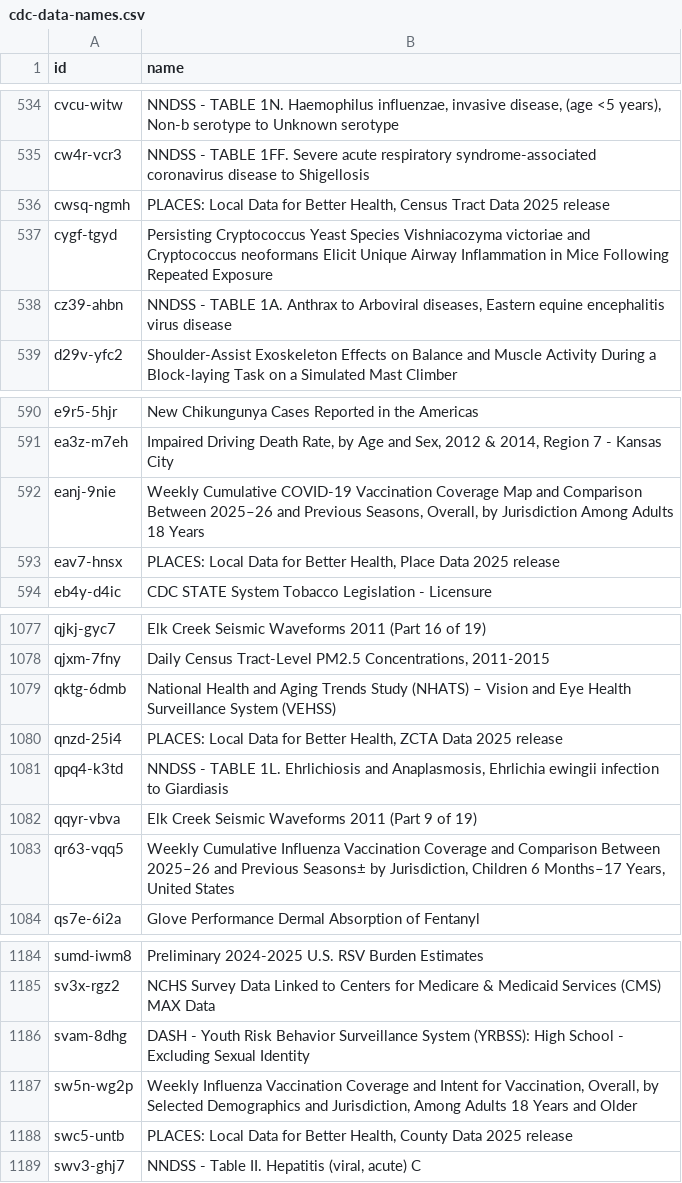
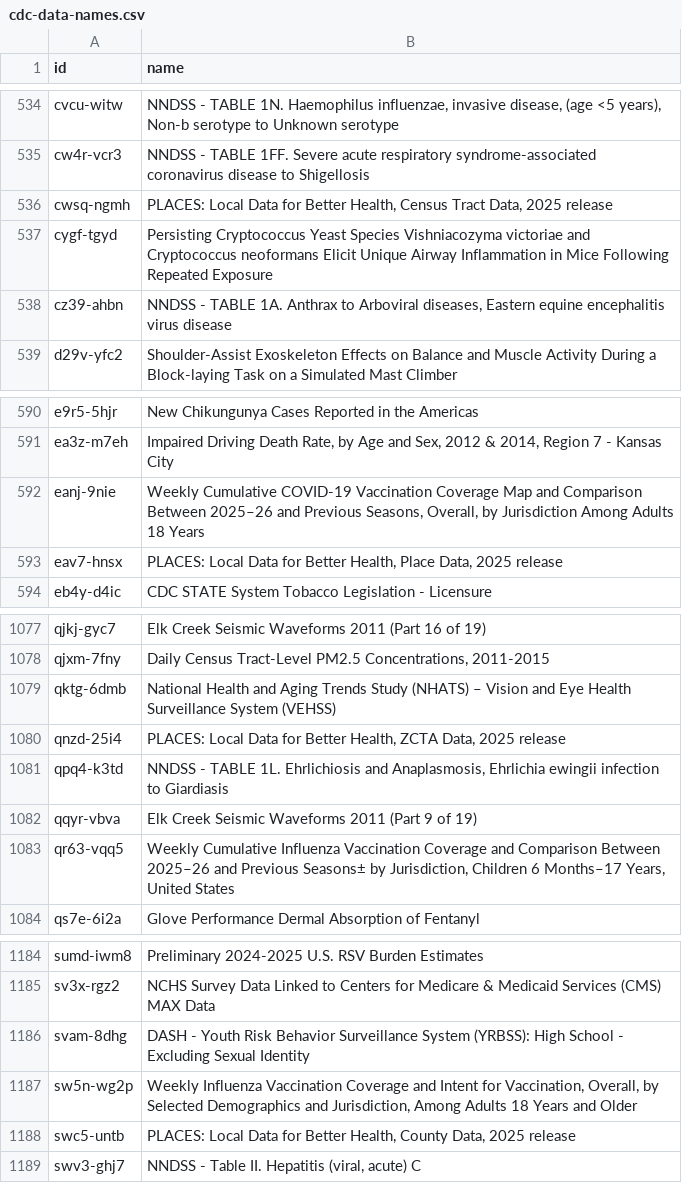
Before and after one commit to jemory/cdc-data-changes, a CSV file: exported_data/cdc-data-names.csv, drawn as a sheet; only a part is shown, gaps mark what is left out.

```diff
--- a/exported_data/cdc-data-names.csv
+++ b/exported_data/cdc-data-names.csv
@@ -535,3 +535,3 @@ cvcu-witw,"NNDSS - TABLE 1N. Haemophilus influenzae, invasive disease, (age <5 y
 cw4r-vcr3,NNDSS - TABLE 1FF. Severe acute respiratory syndrome-associated coronavirus disease to Shigellosis
-cwsq-ngmh,"PLACES: Local Data for Better Health, Census Tract Data 2025 release"
+cwsq-ngmh,"PLACES: Local Data for Better Health, Census Tract Data, 2025 release"
 cygf-tgyd,Persisting Cryptococcus Yeast Species Vishniacozyma victoriae and Cryptococcus neoformans Elicit Unique Airway Inflammation in Mice Following Repeated Exposure
@@ -592,3 +592,3 @@ ea3z-m7eh,"Impaired Driving Death Rate, by Age and Sex, 2012 & 2014, Region 7 -
 eanj-9nie,"Weekly Cumulative COVID-19 Vaccination Coverage Map and Comparison Between 2025–26 and Previous Seasons, Overall, by Jurisdiction Among Adults 18 Years"
-eav7-hnsx,"PLACES: Local Data for Better Health, Place Data 2025 release"
+eav7-hnsx,"PLACES: Local Data for Better Health, Place Data, 2025 release"
 eb4y-d4ic,CDC STATE System Tobacco Legislation - Licensure
@@ -1079,3 +1079,3 @@ qjxm-7fny,"Daily Census Tract-Level PM2.5 Concentrations, 2011-2015"
 qktg-6dmb,National Health and Aging Trends Study (NHATS) – Vision and Eye Health Surveillance System (VEHSS)
-qnzd-25i4,"PLACES: Local Data for Better Health, ZCTA Data 2025 release"
+qnzd-25i4,"PLACES: Local Data for Better Health, ZCTA Data, 2025 release"
 qpq4-k3td,"NNDSS - TABLE 1L. Ehrlichiosis and Anaplasmosis, Ehrlichia ewingii infection to Giardiasis"
@@ -1187,3 +1187,3 @@ svam-8dhg,DASH - Youth Risk Behavior Surveillance System (YRBSS): High School -
 sw5n-wg2p,"Weekly Influenza Vaccination Coverage and Intent for Vaccination, Overall, by Selected Demographics and Jurisdiction, Among Adults 18 Years and Older"
-swc5-untb,"PLACES: Local Data for Better Health, County Data 2025 release"
+swc5-untb,"PLACES: Local Data for Better Health, County Data, 2025 release"
 swv3-ghj7,"NNDSS - Table II. Hepatitis (viral, acute) C"
```
Also changed, not shown: 2 other files.
